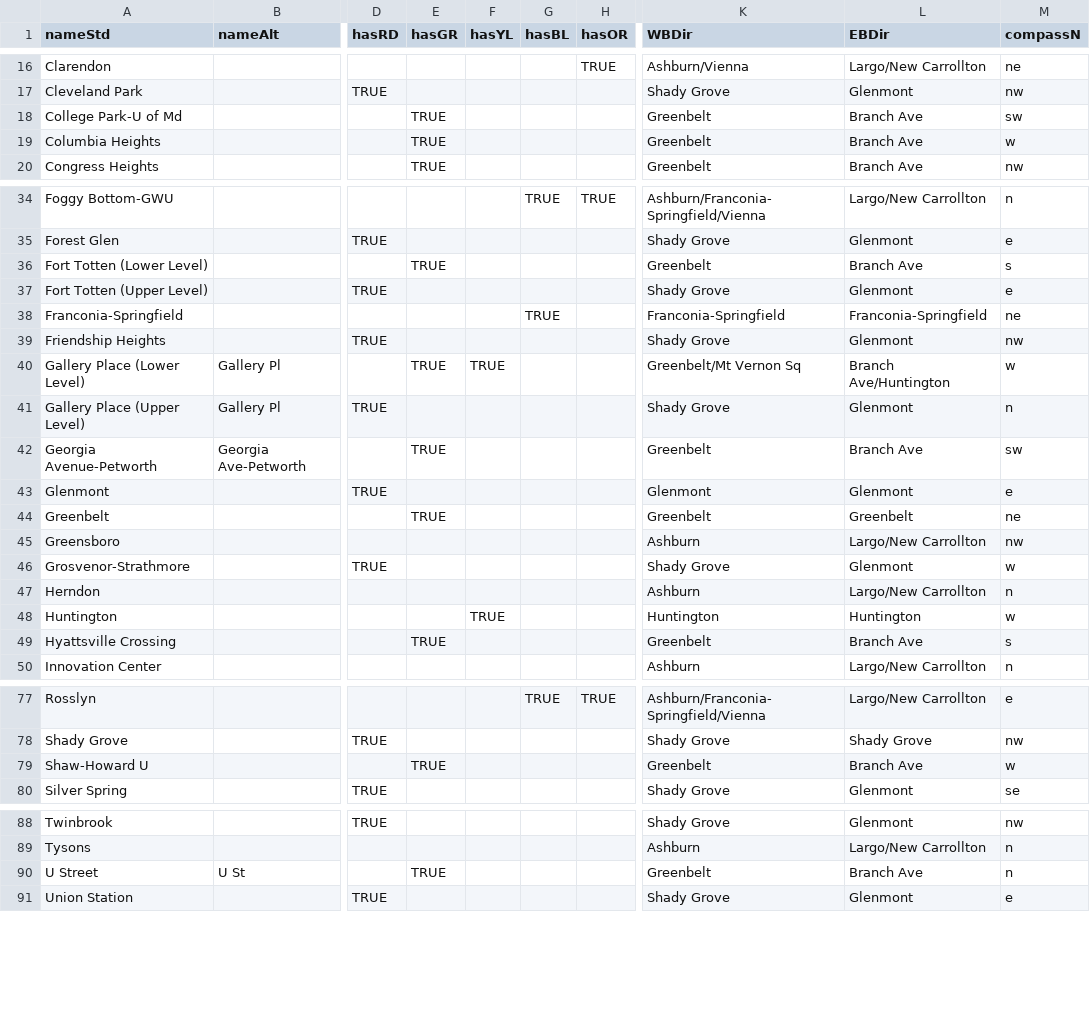
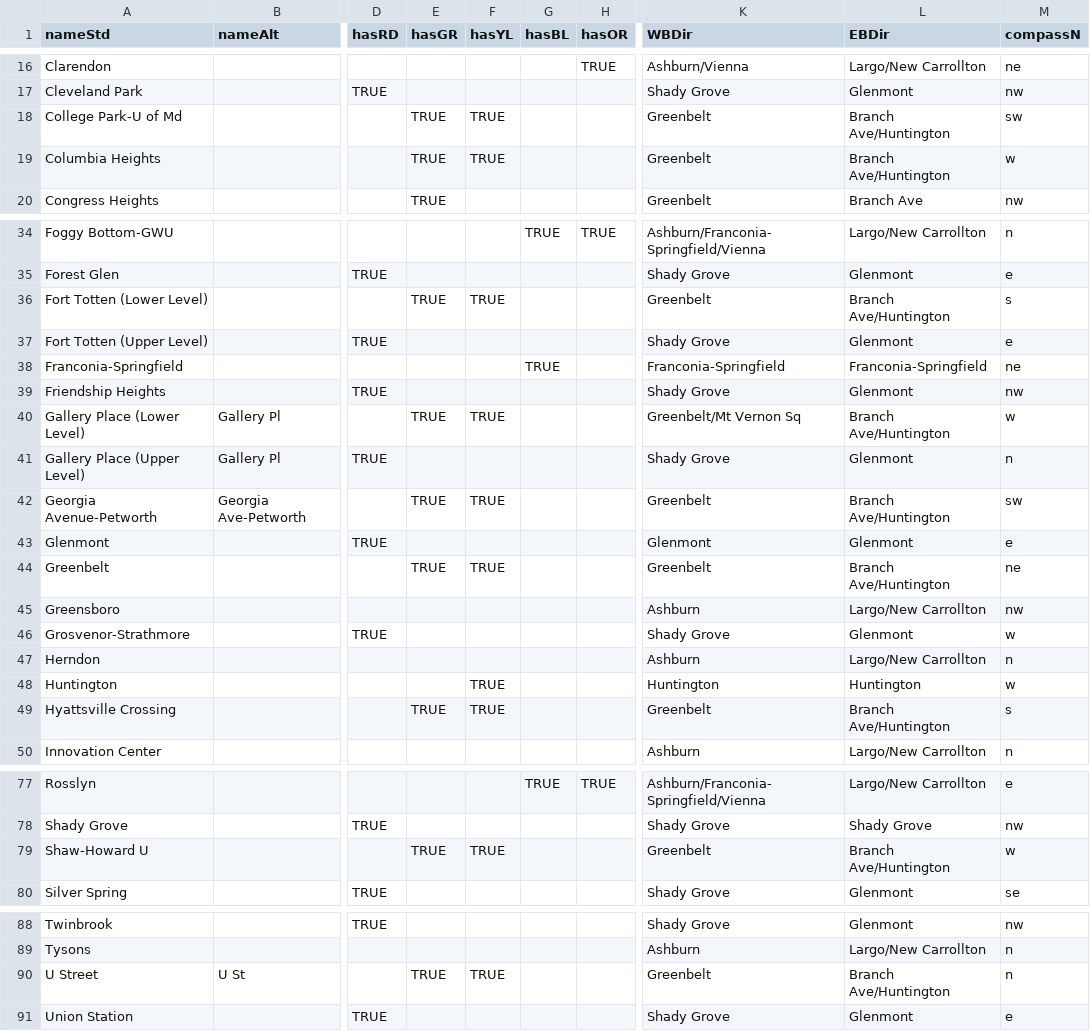
Before and after one commit to eable2/DCMetroStationExits, a CSV file: Stations.csv, drawn as a sheet; only a part is shown, gaps mark what is left out; the diff covers the shown part only; the diff names each change by its address in the sheet, - before the commit and + after, or states it on an @@ line.

Commit message:
Update Stations.csv
YL extension to Greenbelt

```diff
--- a/Stations.csv
+++ b/Stations.csv
-F18:F19 (hasYL): (empty)
+F18:F19 (hasYL): TRUE
-L18:L19 (EBDir): Branch Ave
+L18:L19 (EBDir): Branch Ave/Huntington
-F36 (hasYL): (empty)
+F36 (hasYL): TRUE
-L36 (EBDir): Branch Ave
+L36 (EBDir): Branch Ave/Huntington
-F42 (hasYL): (empty)
+F42 (hasYL): TRUE
-L42 (EBDir): Branch Ave
+L42 (EBDir): Branch Ave/Huntington
-F44 (hasYL): (empty)
+F44 (hasYL): TRUE
-L44 (EBDir): Greenbelt
+L44 (EBDir): Branch Ave/Huntington
-F49 (hasYL): (empty)
+F49 (hasYL): TRUE
-L49 (EBDir): Branch Ave
+L49 (EBDir): Branch Ave/Huntington
-F79 (hasYL): (empty)
+F79 (hasYL): TRUE
-L79 (EBDir): Branch Ave
+L79 (EBDir): Branch Ave/Huntington
-F90 (hasYL): (empty)
+F90 (hasYL): TRUE
-L90 (EBDir): Branch Ave
+L90 (EBDir): Branch Ave/Huntington
```
Also changed, not shown: 2 edited cells elsewhere in this file.
